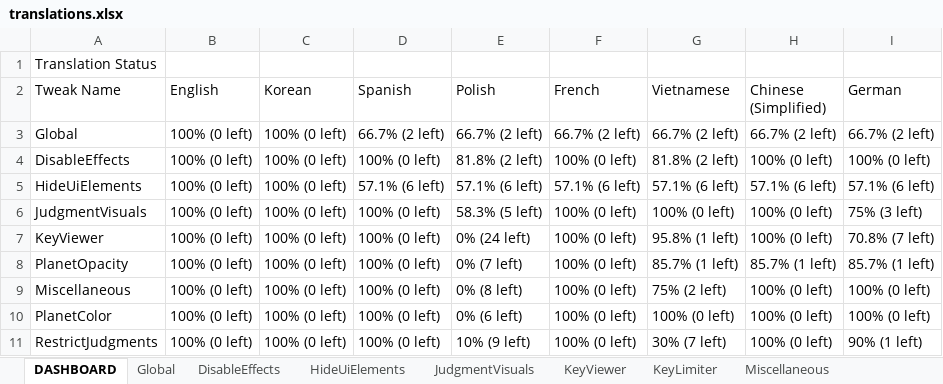
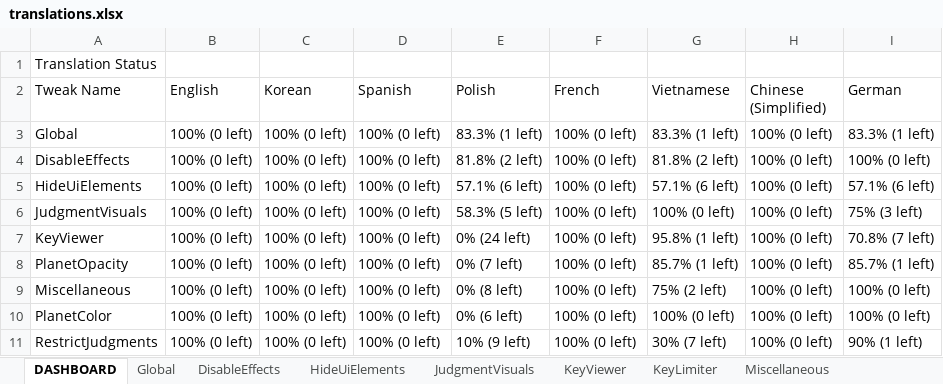
Before and after one commit to PizzaLovers007/AdofaiTweaks, an Excel workbook: AdofaiTweaks.Generator/translations.xlsx, sheet DASHBOARD, drawn as a sheet; values as stored, in another font and other column widths than the file's, no borders; the diff names each change by its address in the sheet, - before the commit and + after, or states it on an @@ line.

```diff
--- a/AdofaiTweaks.Generator/translations.xlsx (sheet DASHBOARD)
+++ b/AdofaiTweaks.Generator/translations.xlsx (sheet DASHBOARD)
-D3 (Spanish): 66.7% (2 left)
+D3 (Spanish): 100% (0 left)
-E3 (Polish): 66.7% (2 left)
+E3 (Polish): 83.3% (1 left)
-F3 (French): 66.7% (2 left)
+F3 (French): 100% (0 left)
-G3 (Vietnamese): 66.7% (2 left)
+G3 (Vietnamese): 83.3% (1 left)
-H3 (Chinese (Simplified)): 66.7% (2 left)
+H3 (Chinese (Simplified)): 100% (0 left)
-I3 (German): 66.7% (2 left)
+I3 (German): 83.3% (1 left)
-D5 (Spanish): 57.1% (6 left)
+D5 (Spanish): 100% (0 left)
-F5 (French): 57.1% (6 left)
+F5 (French): 100% (0 left)
-H5 (Chinese (Simplified)): 57.1% (6 left)
+H5 (Chinese (Simplified)): 100% (0 left)
-H8 (Chinese (Simplified)): 85.7% (1 left)
+H8 (Chinese (Simplified)): 100% (0 left)
```
Also changed, not shown: sheet HideUiElements, sheet Global, sheet PlanetOpacity.
